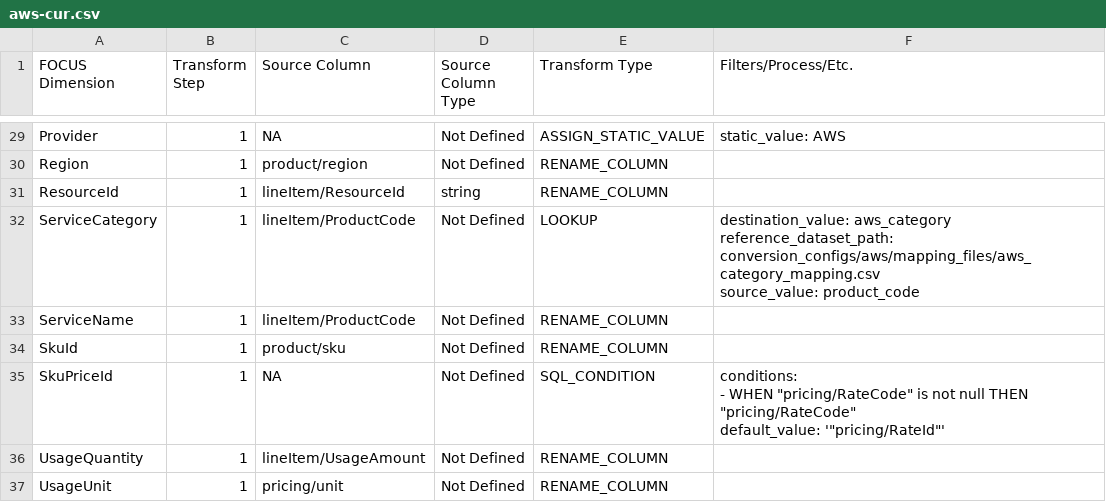
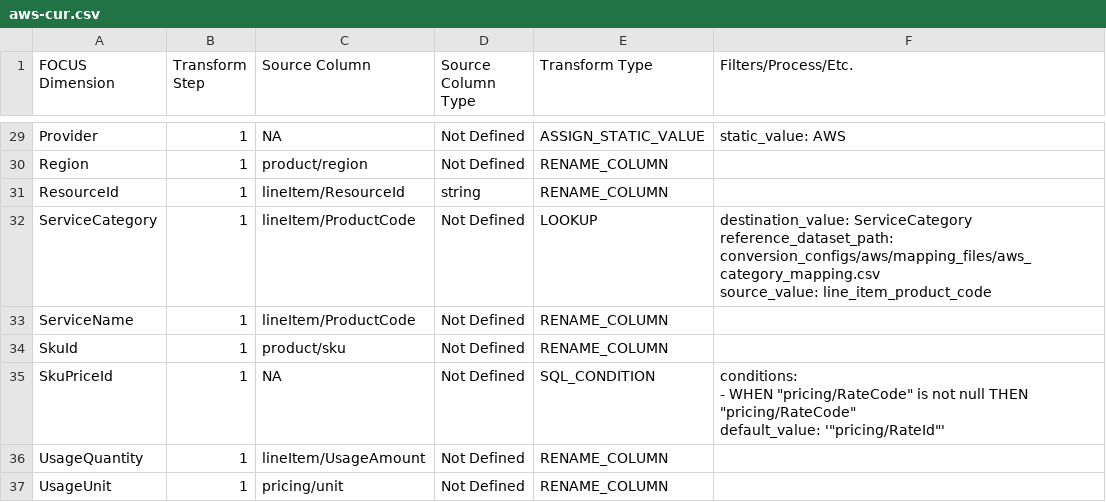
Before and after one commit to finopsfoundation/focus_converters, a CSV file: conversion_rules_export/csv/aws-cur.csv, drawn as a sheet; only a part is shown, gaps mark what is left out.

```diff
--- a/conversion_rules_export/csv/aws-cur.csv
+++ b/conversion_rules_export/csv/aws-cur.csv
@@ -101,6 +101,6 @@ Region,1,product/region,Not Defined,RENAME_COLUMN,
 ResourceId,1,lineItem/ResourceId,string,RENAME_COLUMN,
-ServiceCategory,1,lineItem/ProductCode,Not Defined,LOOKUP,"destination_value: aws_category
-reference_dataset_path: conversion_configs/aws/mapping_files/aws_category_mapping.csv
-source_value: product_code
-"
+ServiceCategory,1,lineItem/ProductCode,Not Defined,LOOKUP,"destination_value: ServiceCategory
+reference_dataset_path: conversion_configs/aws/mapping_files/aws_category_mapping.csv
+source_value: line_item_product_code
+"
 ServiceName,1,lineItem/ProductCode,Not Defined,RENAME_COLUMN,
```
Also changed, not shown: conversion_rules_export/csv/aws.csv, focus_converter_base/focus_converter/conversion_configs/aws/mapping_files/aws_category_mapping.csv, 4 other files.
